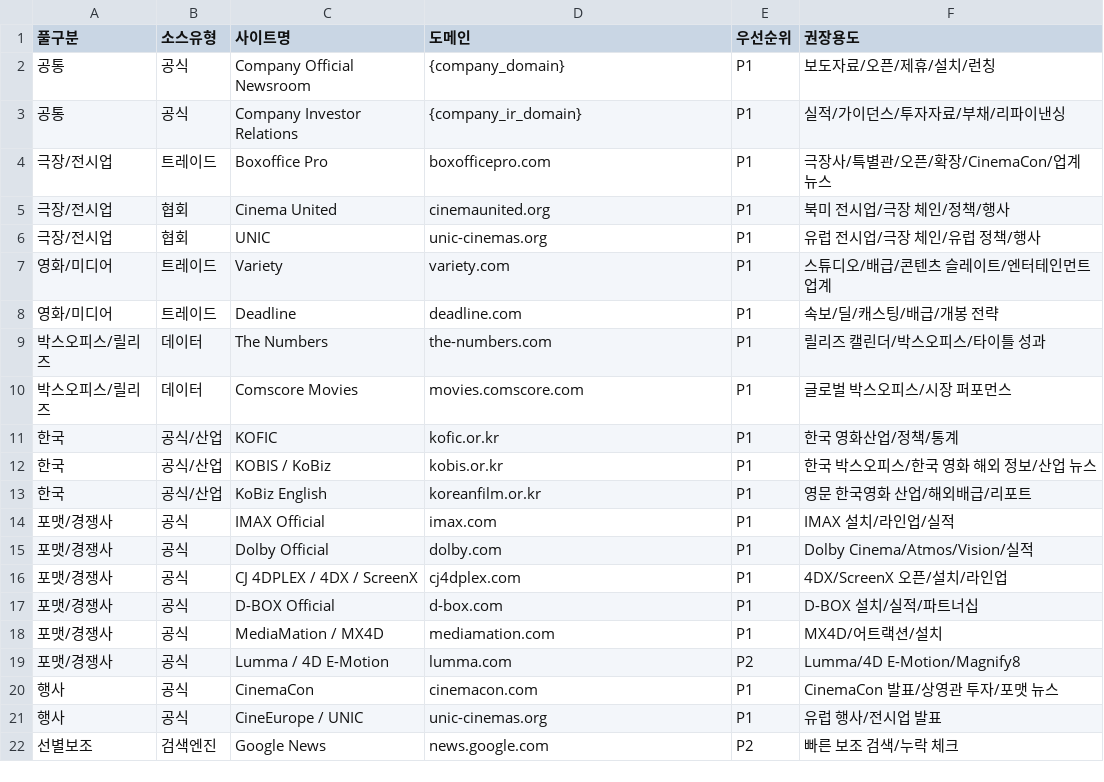
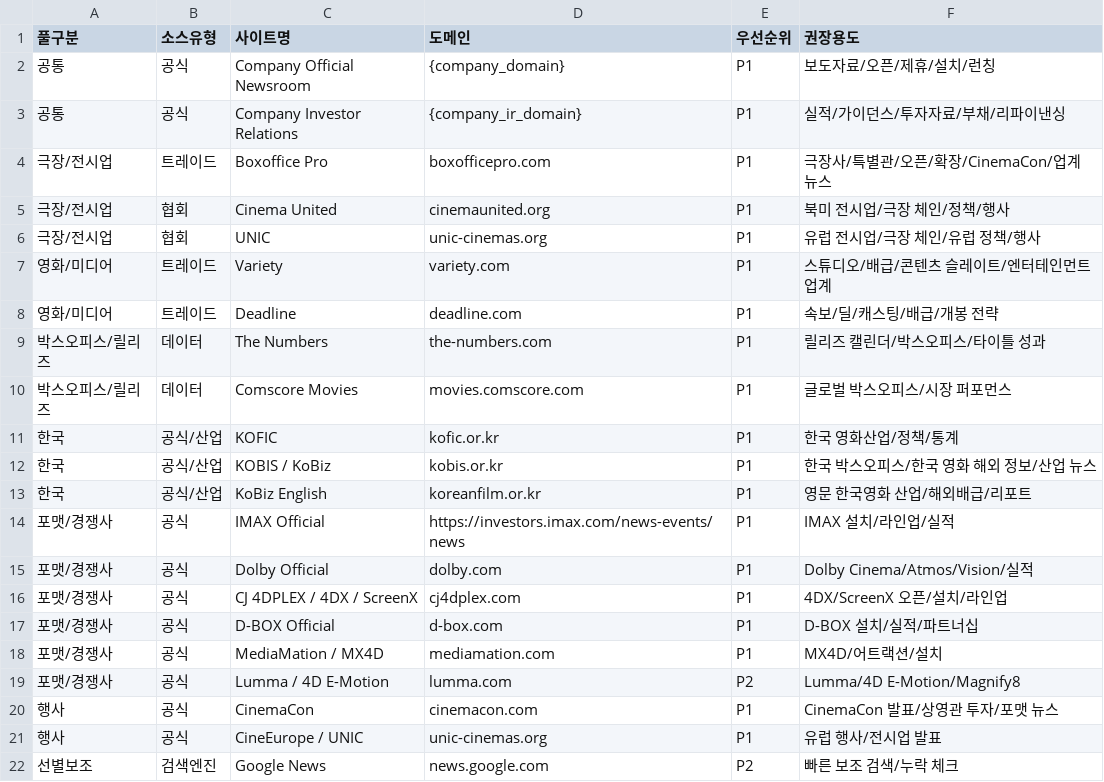
Before and after one commit to ssoeoo0626/blank-app, a CSV file: site_pool_master.csv, drawn as a sheet.

Commit message:
Update site_pool_master.csv

```diff
--- a/site_pool_master.csv
+++ b/site_pool_master.csv
@@ -13,3 +13,3 @@
 한국,공식/산업,KoBiz English,koreanfilm.or.kr,P1,영문 한국영화 산업/해외배급/리포트
-포맷/경쟁사,공식,IMAX Official,imax.com,P1,IMAX 설치/라인업/실적
+포맷/경쟁사,공식,IMAX Official,https://investors.imax.com/news-events/news,P1,IMAX 설치/라인업/실적
 포맷/경쟁사,공식,Dolby Official,dolby.com,P1,Dolby Cinema/Atmos/Vision/실적
```
